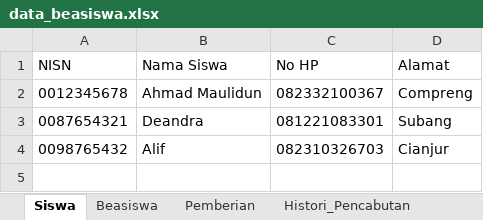
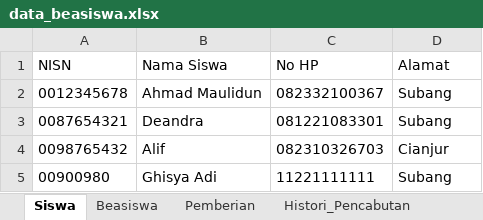
Before and after one commit to mochalipp/PROJEK-TUGAS-KULIAH, an Excel workbook: data_beasiswa.xlsx, sheet Siswa, drawn as a sheet; values as stored, in another font and other column widths than the file's, no borders; the diff names each change by its address in the sheet, - before the commit and + after, or states it on an @@ line.

```diff
--- a/data_beasiswa.xlsx (sheet Siswa)
+++ b/data_beasiswa.xlsx (sheet Siswa)
-D2 (Alamat): Compreng
+D2 (Alamat): Subang
+row 5: 00900980 | Ghisya Adi | 11221111111 | Subang
```
Also changed, not shown: sheet Pemberian, sheet Histori_Pencabutan, sheet Beasiswa, 3 other files.
